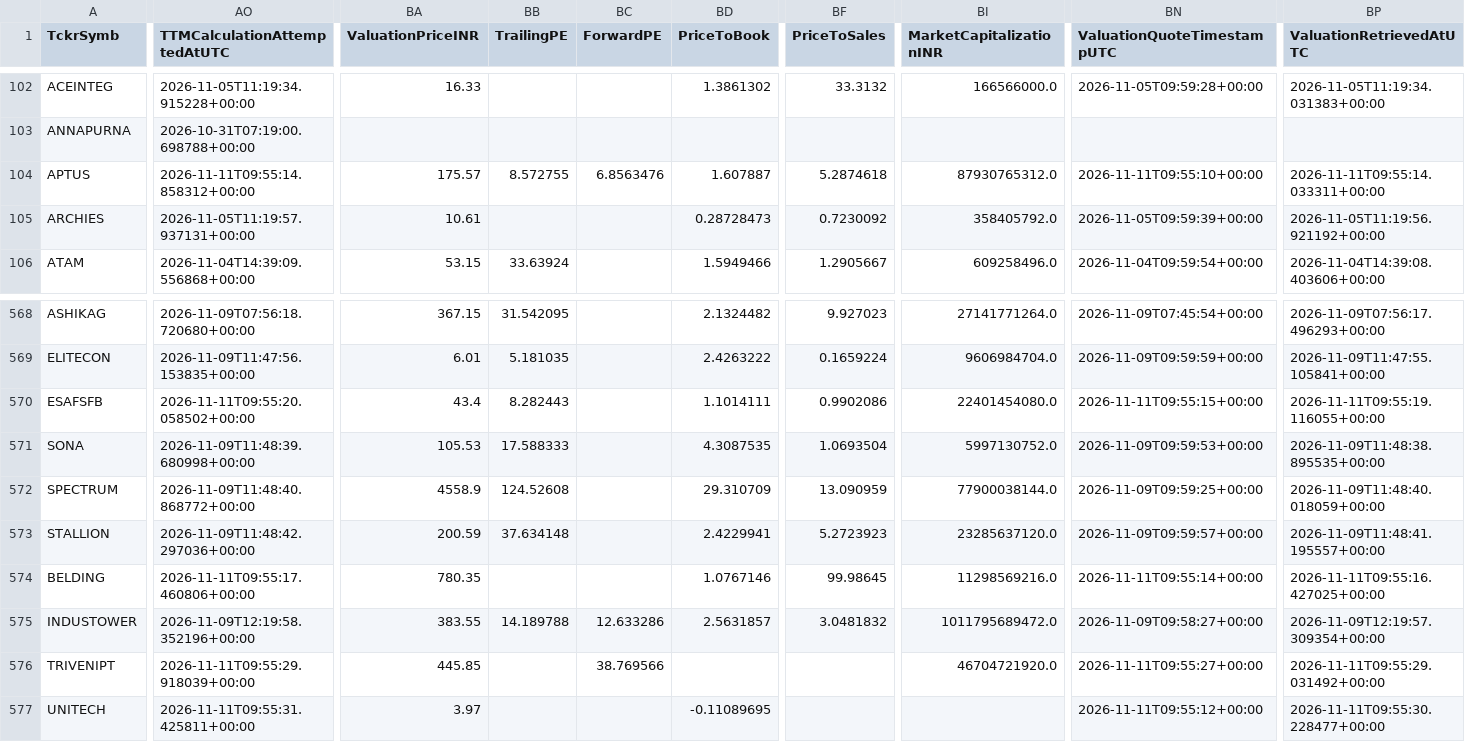
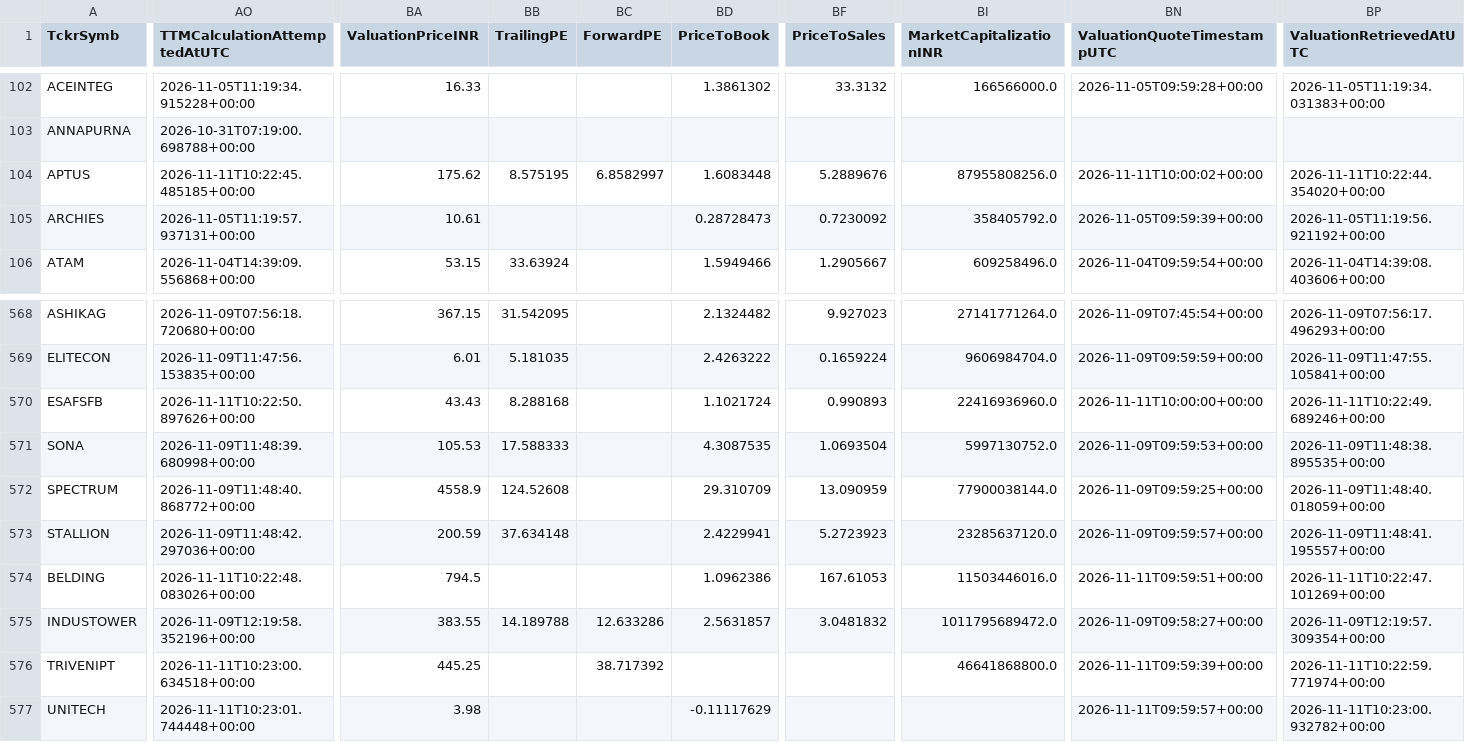
Before and after one commit to digitalmf78-pixel/AI-Trading-Bot, a CSV file: data/cache/fundamental_history/fundamental_metrics_2026-11-09.csv, drawn as a sheet; only a part is shown, gaps mark what is left out; the diff covers the shown part only; the diff names each change by its address in the sheet, - before the commit and + after, or states it on an @@ line.

```diff
--- a/data/cache/fundamental_history/fundamental_metrics_2026-11-09.csv
+++ b/data/cache/fundamental_history/fundamental_metrics_2026-11-09.csv
-AO104 (TTMCalculationAttemptedAtUTC): 2026-11-11T09:55:14.858312+00:00
+AO104 (TTMCalculationAttemptedAtUTC): 2026-11-11T10:22:45.485185+00:00
-BA104 (ValuationPriceINR): 175.57
+BA104 (ValuationPriceINR): 175.62
-BB104 (TrailingPE): 8.572755
+BB104 (TrailingPE): 8.575195
-BC104 (ForwardPE): 6.8563476
+BC104 (ForwardPE): 6.8582997
-BD104 (PriceToBook): 1.607887
+BD104 (PriceToBook): 1.6083448
-BF104 (PriceToSales): 5.2874618
+BF104 (PriceToSales): 5.2889676
-BI104 (MarketCapitalizationINR): 87930765312.0
+BI104 (MarketCapitalizationINR): 87955808256.0
-BN104 (ValuationQuoteTimestampUTC): 2026-11-11T09:55:10+00:00
+BN104 (ValuationQuoteTimestampUTC): 2026-11-11T10:00:02+00:00
-BP104 (ValuationRetrievedAtUTC): 2026-11-11T09:55:14.033311+00:00
+BP104 (ValuationRetrievedAtUTC): 2026-11-11T10:22:44.354020+00:00
-AO570 (TTMCalculationAttemptedAtUTC): 2026-11-11T09:55:20.058502+00:00
+AO570 (TTMCalculationAttemptedAtUTC): 2026-11-11T10:22:50.897626+00:00
-BA570 (ValuationPriceINR): 43.4
+BA570 (ValuationPriceINR): 43.43
-BB570 (TrailingPE): 8.282443
+BB570 (TrailingPE): 8.288168
-BD570 (PriceToBook): 1.1014111
+BD570 (PriceToBook): 1.1021724
-BF570 (PriceToSales): 0.9902086
+BF570 (PriceToSales): 0.990893
-BI570 (MarketCapitalizationINR): 22401454080.0
+BI570 (MarketCapitalizationINR): 22416936960.0
-BN570 (ValuationQuoteTimestampUTC): 2026-11-11T09:55:15+00:00
+BN570 (ValuationQuoteTimestampUTC): 2026-11-11T10:00:00+00:00
-BP570 (ValuationRetrievedAtUTC): 2026-11-11T09:55:19.116055+00:00
+BP570 (ValuationRetrievedAtUTC): 2026-11-11T10:22:49.689246+00:00
-AO574 (TTMCalculationAttemptedAtUTC): 2026-11-11T09:55:17.460806+00:00
+AO574 (TTMCalculationAttemptedAtUTC): 2026-11-11T10:22:48.083026+00:00
-BA574 (ValuationPriceINR): 780.35
+BA574 (ValuationPriceINR): 794.5
-BD574 (PriceToBook): 1.0767146
+BD574 (PriceToBook): 1.0962386
-BF574 (PriceToSales): 99.98645
+BF574 (PriceToSales): 167.61053
-BI574 (MarketCapitalizationINR): 11298569216.0
+BI574 (MarketCapitalizationINR): 11503446016.0
-BN574 (ValuationQuoteTimestampUTC): 2026-11-11T09:55:14+00:00
+BN574 (ValuationQuoteTimestampUTC): 2026-11-11T09:59:51+00:00
-BP574 (ValuationRetrievedAtUTC): 2026-11-11T09:55:16.427025+00:00
+BP574 (ValuationRetrievedAtUTC): 2026-11-11T10:22:47.101269+00:00
-AO576 (TTMCalculationAttemptedAtUTC): 2026-11-11T09:55:29.918039+00:00
+AO576 (TTMCalculationAttemptedAtUTC): 2026-11-11T10:23:00.634518+00:00
-BA576 (ValuationPriceINR): 445.85
+BA576 (ValuationPriceINR): 445.25
-BC576 (ForwardPE): 38.769566
+BC576 (ForwardPE): 38.717392
-BI576 (MarketCapitalizationINR): 46704721920.0
+BI576 (MarketCapitalizationINR): 46641868800.0
-BN576 (ValuationQuoteTimestampUTC): 2026-11-11T09:55:27+00:00
+BN576 (ValuationQuoteTimestampUTC): 2026-11-11T09:59:39+00:00
-BP576 (ValuationRetrievedAtUTC): 2026-11-11T09:55:29.031492+00:00
+BP576 (ValuationRetrievedAtUTC): 2026-11-11T10:22:59.771974+00:00
-AO577 (TTMCalculationAttemptedAtUTC): 2026-11-11T09:55:31.425811+00:00
+AO577 (TTMCalculationAttemptedAtUTC): 2026-11-11T10:23:01.744448+00:00
-BA577 (ValuationPriceINR): 3.97
+BA577 (ValuationPriceINR): 3.98
-BD577 (PriceToBook): -0.11089695
+BD577 (PriceToBook): -0.11117629
-BN577 (ValuationQuoteTimestampUTC): 2026-11-11T09:55:12+00:00
+BN577 (ValuationQuoteTimestampUTC): 2026-11-11T09:59:57+00:00
-BP577 (ValuationRetrievedAtUTC): 2026-11-11T09:55:30.228477+00:00
+BP577 (ValuationRetrievedAtUTC): 2026-11-11T10:23:00.932782+00:00
```
Also changed, not shown: 73 edited cells elsewhere in this file, data/inputs/fundamental_metrics.csv, 1 other file.
